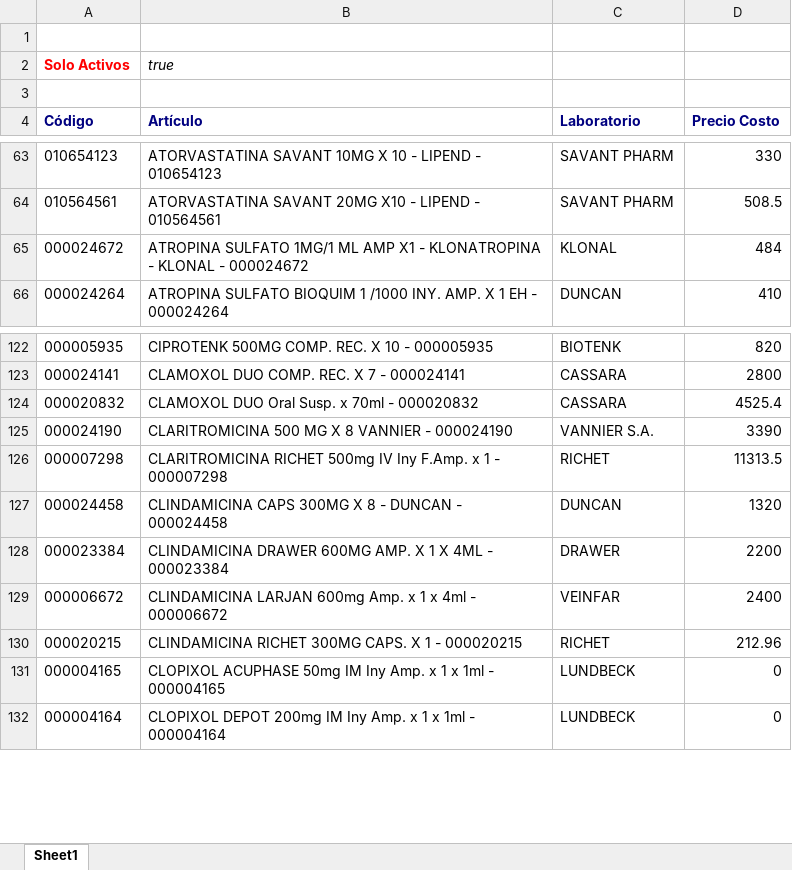
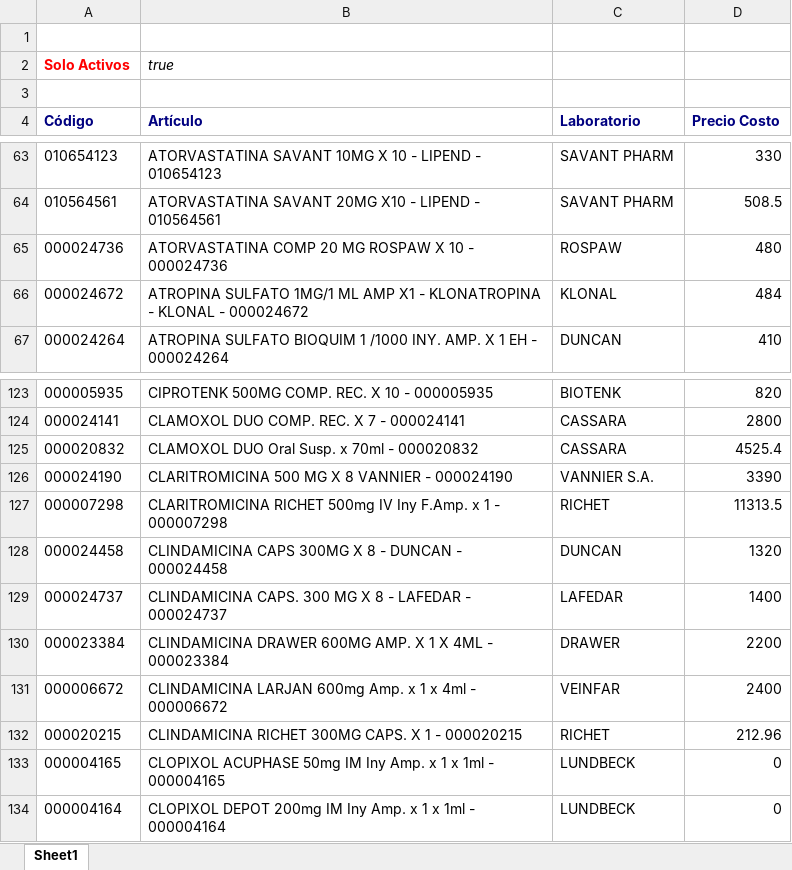
Before and after one commit to saucesit/fedafar-tools, an Excel workbook: price_list.xlsx, sheet Sheet1, drawn as a sheet; only a part is shown, gaps mark what is left out; values as stored, in another font and other column widths than the file's, no borders; the diff names each change by its address in the sheet, - before the commit and + after, or states it on an @@ line.

Commit message:
sync: stock y precios actualizados vie 13/11/2026

```diff
--- a/price_list.xlsx (sheet Sheet1)
+++ b/price_list.xlsx (sheet Sheet1)
+row 65: 000024736 | ATORVASTATINA COMP 20 MG ROSPAW X 10 - 000024736 | ROSPAW | 480
+row 129: 000024737 | CLINDAMICINA CAPS. 300 MG X 8 - LAFEDAR - 000024737 | LAFEDAR | 1400
```
Also changed, not shown: 1 other file.
